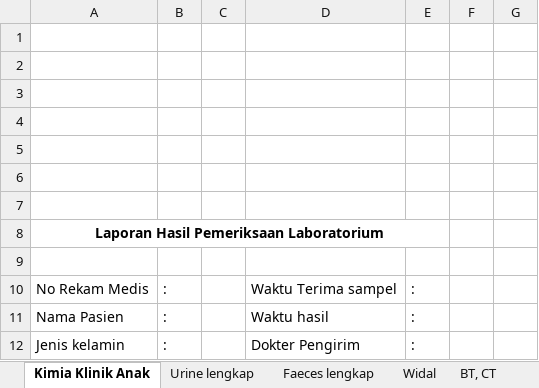
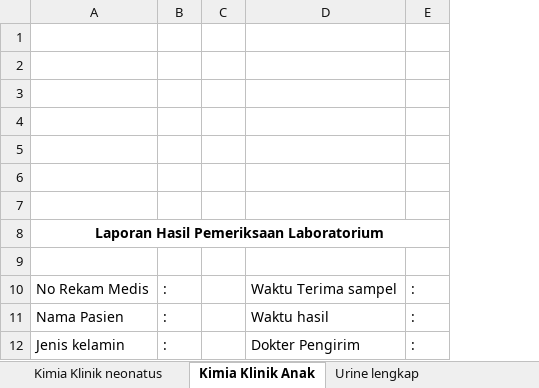
Before and after one commit to billymontolalu/labexcel, an Excel workbook: lab.xlsx, sheet Kimia Klinik Anak, drawn as a sheet; only a part is shown; values as stored, in another font and other column widths than the file's, no borders; charts and pictures not drawn; the diff names each change by its address in the sheet, - before the commit and + after, or states it on an @@ line.

```diff
--- a/lab.xlsx (sheet Kimia Klinik Anak)
+++ b/lab.xlsx (sheet Kimia Klinik Anak)
+sheet tab: Kimia Klinik neonatus
-column F, empty
-column G, empty
```
Also changed, not shown: other sheet tabs, charts or pictures, 1 other file.
